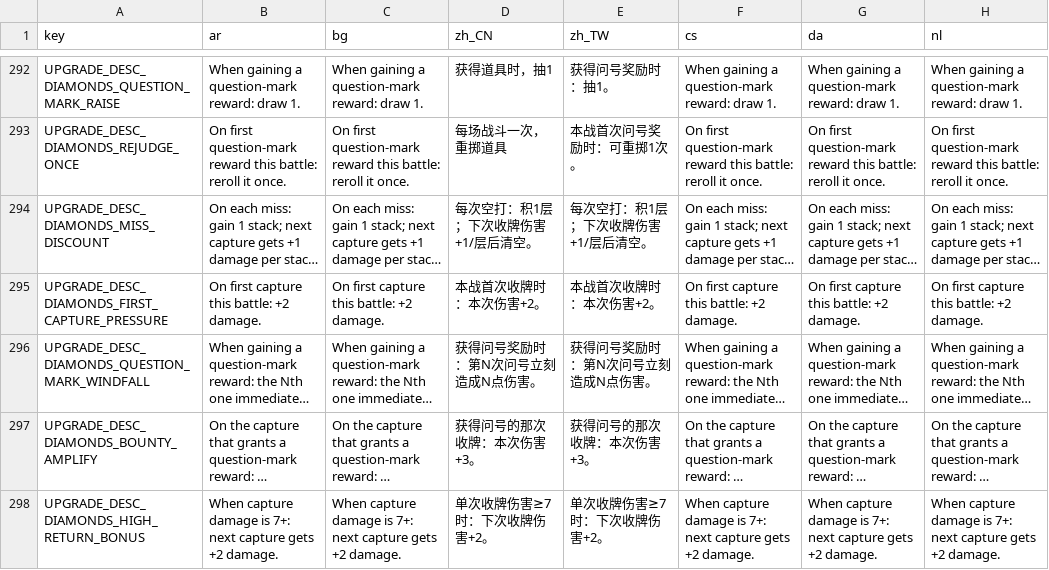
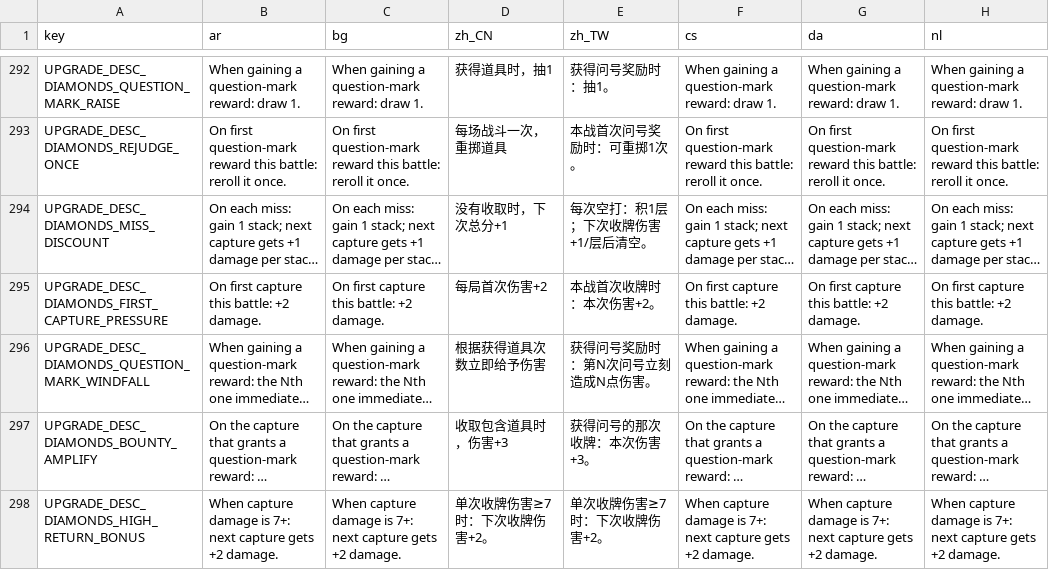
Before and after one commit to itcast-l/pokegame, a CSV file: localization/ui.csv, drawn as a sheet; only a part is shown, gaps mark what is left out; long unchanged cells end in …; the diff covers the shown part only; the diff names each change by its address in the sheet, - before the commit and + after, or states it on an @@ line.

```diff
--- a/localization/ui.csv
+++ b/localization/ui.csv
-D294 (zh_CN): 每次空打：积1层；下次收牌伤害+1/层后清空。
+D294 (zh_CN): 没有收取时，下次总分+1
-D295 (zh_CN): 本战首次收牌时：本次伤害+2。
+D295 (zh_CN): 每局首次伤害+2
-D296 (zh_CN): 获得问号奖励时：第N次问号立刻造成N点伤害。
+D296 (zh_CN): 根据获得道具次数立即给予伤害
-D297 (zh_CN): 获得问号的那次收牌：本次伤害+3。
+D297 (zh_CN): 收取包含道具时，伤害+3
```
Also changed, not shown: 92 edited cells elsewhere in this file, 14 other files.
